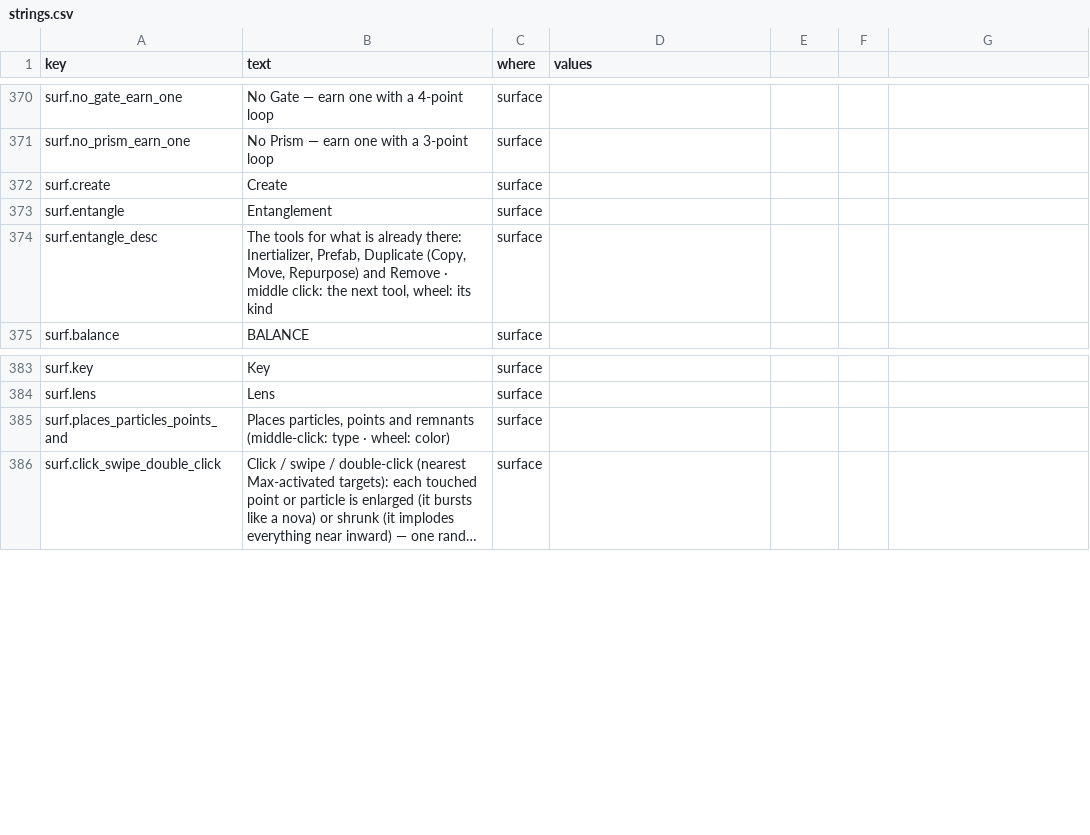
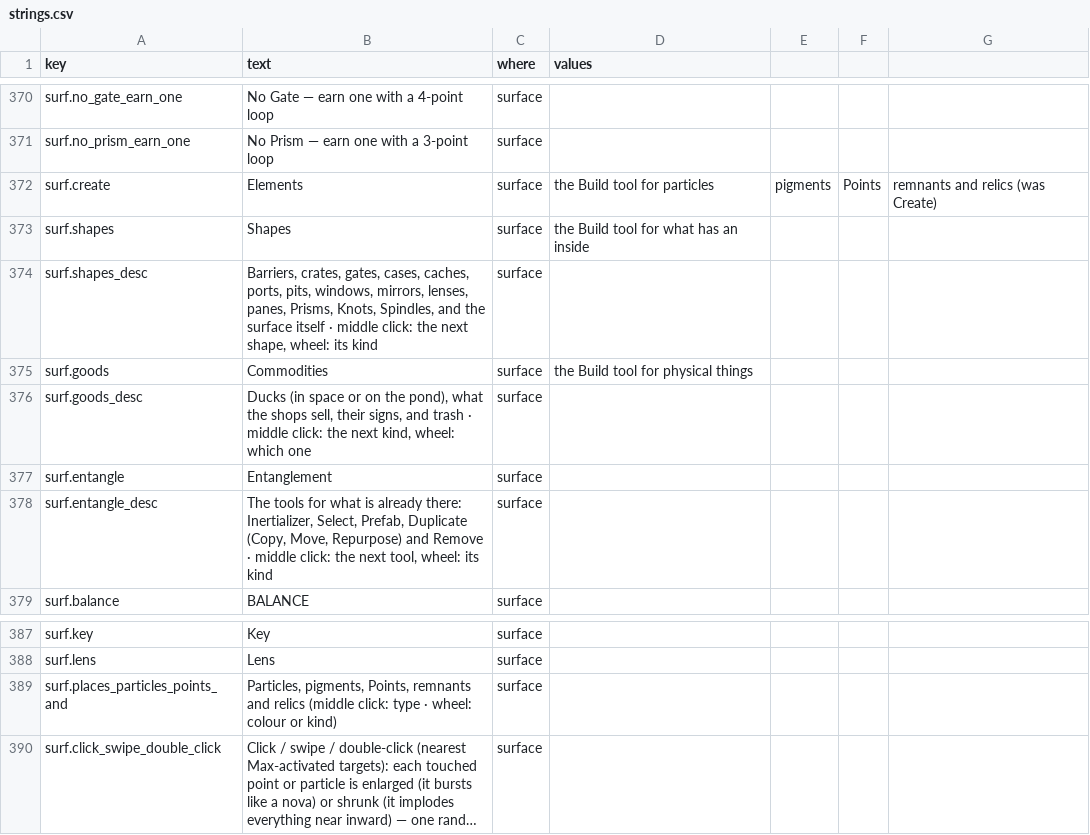
Before and after one commit to jamesmhoag/infinitelight, a CSV file: content/strings.csv, drawn as a sheet; only a part is shown, gaps mark what is left out; long unchanged cells end in …; addresses are those after the commit; the diff names each change by its address in the sheet, - before the commit and + after, or states it on an @@ line.

```diff
--- a/content/strings.csv
+++ b/content/strings.csv
-B372 (text): Create
+B372 (text): Elements
-D372 (values): (empty)
+D372 (values): the Build tool for particles
-E372: (empty)
+E372: pigments
-F372: (empty)
+F372: Points
-G372: (empty)
+G372: remnants and relics (was Create)
+row 373: surf.shapes | Shapes | surface | the Build tool for what has an inside
+row 374: surf.shapes_desc | Barriers, crates, gates, cases, caches, ports, pits, windows, mirrors, lenses, panes, Prisms, Knots, Spindles, and the surface itself · middle click: the next shape, wheel: its kind | surface
+row 375: surf.goods | Commodities | surface | the Build tool for physical things
+row 376: surf.goods_desc | Ducks (in space or on the pond), what the shops sell, their signs, and trash · middle click: the next kind, wheel: which one | surface
-B378 (text): …there: Inertializer, Prefab, Duplicate…
+B378 (text): …there: Inertializer, Select, Prefab, Duplicate…
-B389 (text): Places particles, points and remnants (middle-click: type · wheel: color)
+B389 (text): Particles, pigments, Points, remnants and relics (middle click: type · wheel: colour or kind)
```
Also changed, not shown: content/discoveries.csv, 5 other files.
